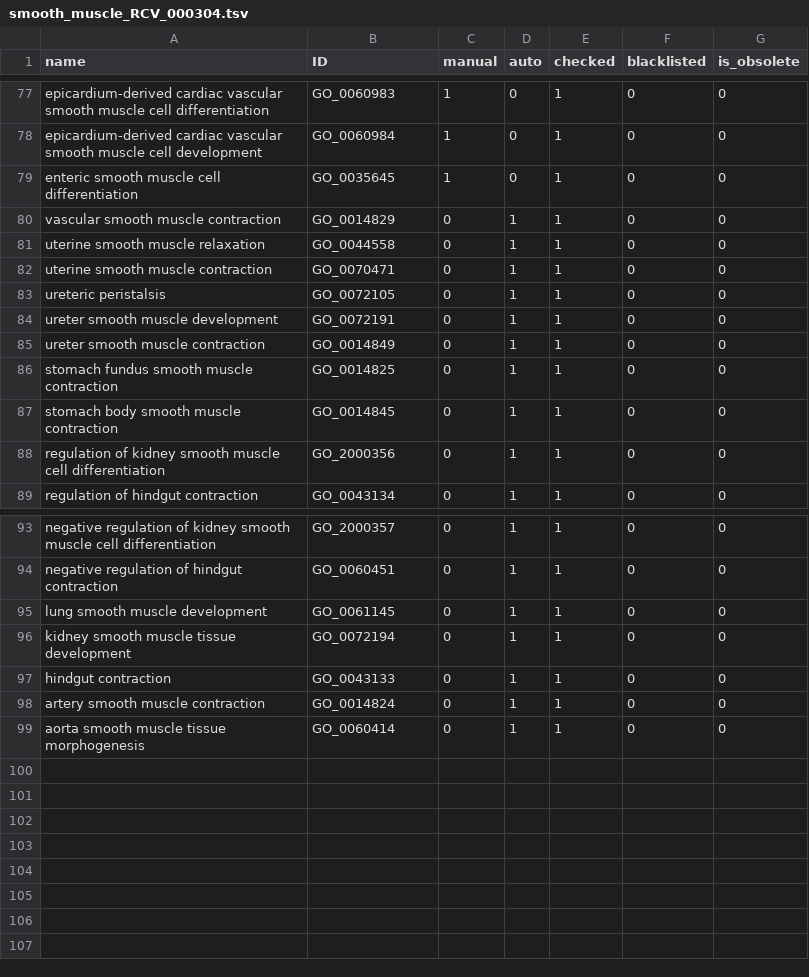
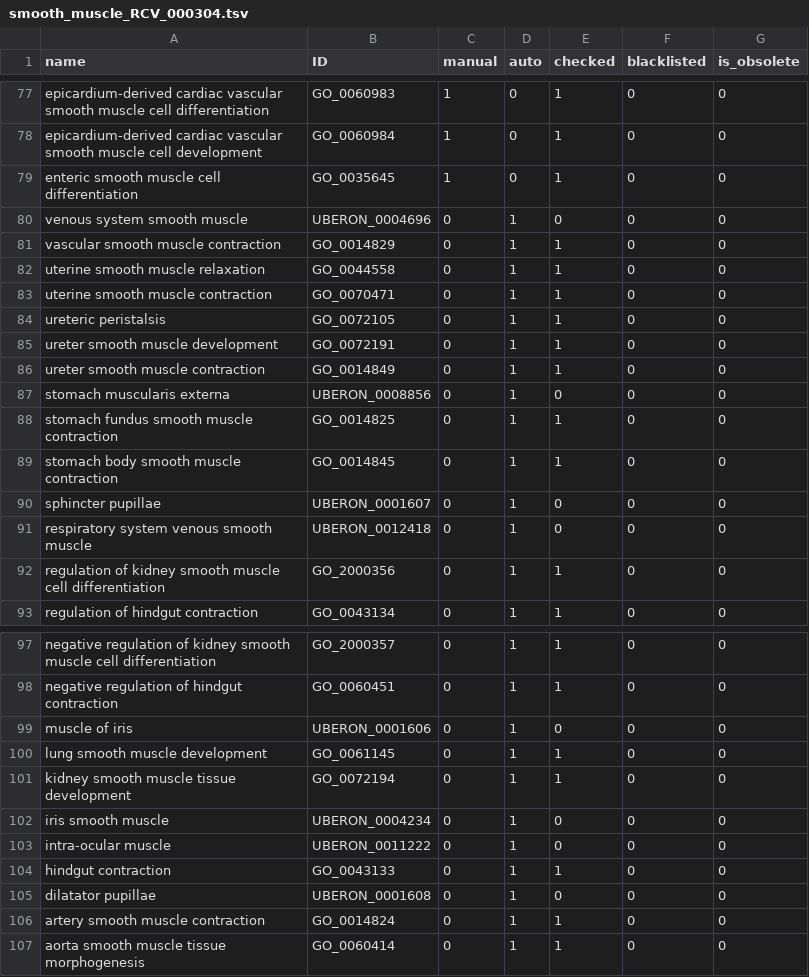
Before and after one commit to GO-ROCHE-COLLAB/Roche_CV_mapping, a TSV file: mapping_tables/results/smooth_muscle_RCV_000304.tsv, drawn as a sheet; only a part is shown, gaps mark what is left out.

```diff
--- a/mapping_tables/results/smooth_muscle_RCV_000304.tsv
+++ b/mapping_tables/results/smooth_muscle_RCV_000304.tsv
@@ -79,2 +79,3 @@ epicardium-derived cardiac vascular smooth muscle cell development	GO_0060984	1
 enteric smooth muscle cell differentiation	GO_0035645	1	0	1	0	0
+venous system smooth muscle	UBERON_0004696	0	1	0	0	0
 vascular smooth muscle contraction	GO_0014829	0	1	1	0	0
@@ -85,4 +86,7 @@ ureter smooth muscle development	GO_0072191	0	1	1	0	0
 ureter smooth muscle contraction	GO_0014849	0	1	1	0	0
+stomach muscularis externa	UBERON_0008856	0	1	0	0	0
 stomach fundus smooth muscle contraction	GO_0014825	0	1	1	0	0
 stomach body smooth muscle contraction	GO_0014845	0	1	1	0	0
+sphincter pupillae	UBERON_0001607	0	1	0	0	0
+respiratory system venous smooth muscle	UBERON_0012418	0	1	0	0	0
 regulation of kidney smooth muscle cell differentiation	GO_2000356	0	1	1	0	0
@@ -94,5 +98,9 @@ negative regulation of kidney smooth muscle cell differentiation	GO_2000357	0	1
 negative regulation of hindgut contraction	GO_0060451	0	1	1	0	0
+muscle of iris	UBERON_0001606	0	1	0	0	0
 lung smooth muscle development	GO_0061145	0	1	1	0	0
 kidney smooth muscle tissue development	GO_0072194	0	1	1	0	0
+iris smooth muscle	UBERON_0004234	0	1	0	0	0
+intra-ocular muscle	UBERON_0011222	0	1	0	0	0
 hindgut contraction	GO_0043133	0	1	1	0	0
+dilatator pupillae	UBERON_0001608	0	1	0	0	0
 artery smooth muscle contraction	GO_0014824	0	1	1	0	0
```
Also changed, not shown: mapping_tables/owl_map.tsv, mapping_tables/results/epithelial_cells_RCV_000158.tsv, 15 other files.
